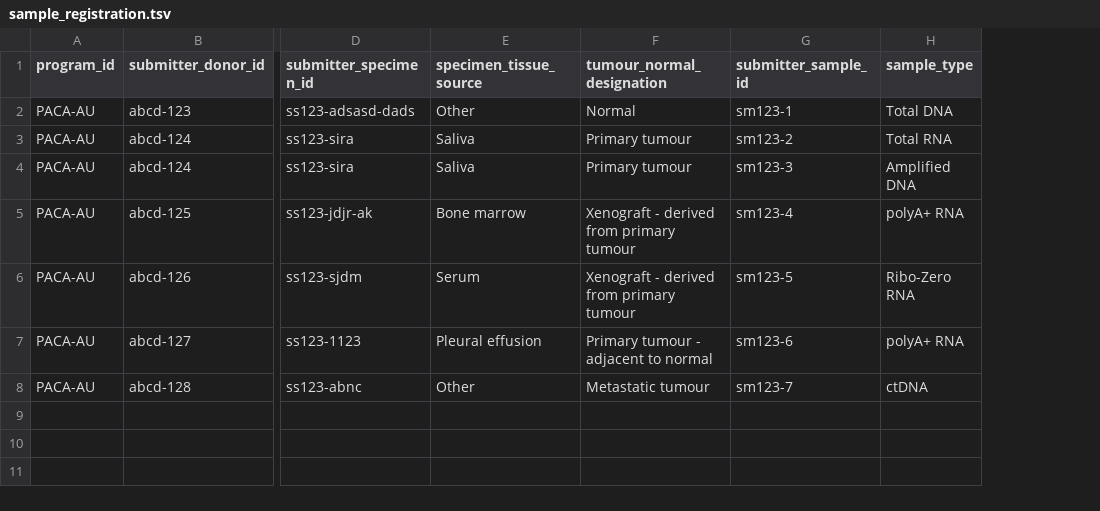
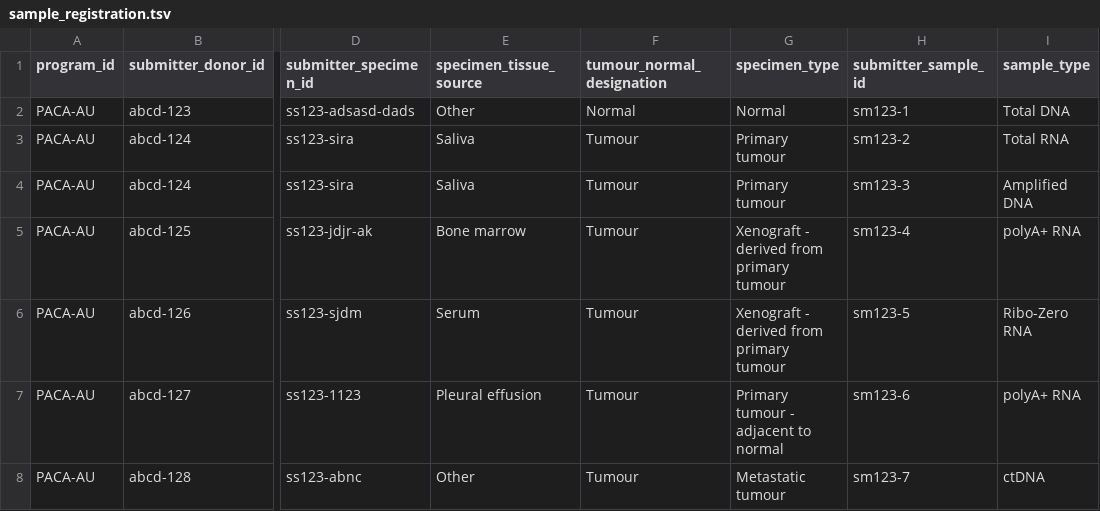
Before and after one commit to icgc-argo/argo-clinical, a TSV file: sampleFiles/sample_registration.tsv, drawn as a sheet; only a part is shown, gaps mark what is left out; the diff names each change by its address in the sheet, - before the commit and + after, or states it on an @@ line.

Commit message:
change tumour_normal_designation to specimen_type

```diff
--- a/sampleFiles/sample_registration.tsv
+++ b/sampleFiles/sample_registration.tsv
+column G (specimen_type), rows 2-8: Normal | Primary tumour | Primary tumour | Xenograft - derived from primary tumour | Xenograft - derived from primary tumour | Primary tumour - adjacent to normal | Metastatic tumour
-F3:F4 (tumour_normal_designation): Primary tumour
+F3:F4 (tumour_normal_designation): Tumour
-F5:F6 (tumour_normal_designation): Xenograft - derived from primary tumour
+F5:F6 (tumour_normal_designation): Tumour
-F7 (tumour_normal_designation): Primary tumour - adjacent to normal
+F7 (tumour_normal_designation): Tumour
-F8 (tumour_normal_designation): Metastatic tumour
+F8 (tumour_normal_designation): Tumour
```
Also changed, not shown: sampleFiles/sample_registration.1.tsv, sampleFiles/sample_registration.short.tsv, 17 other files.
